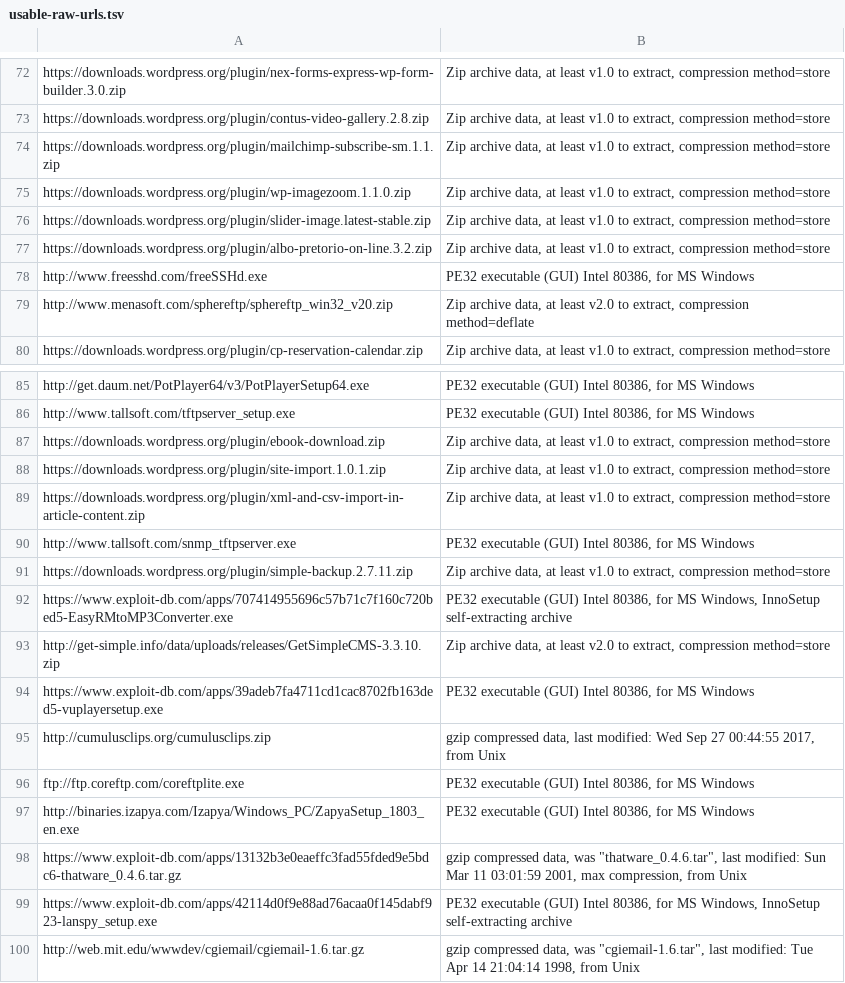
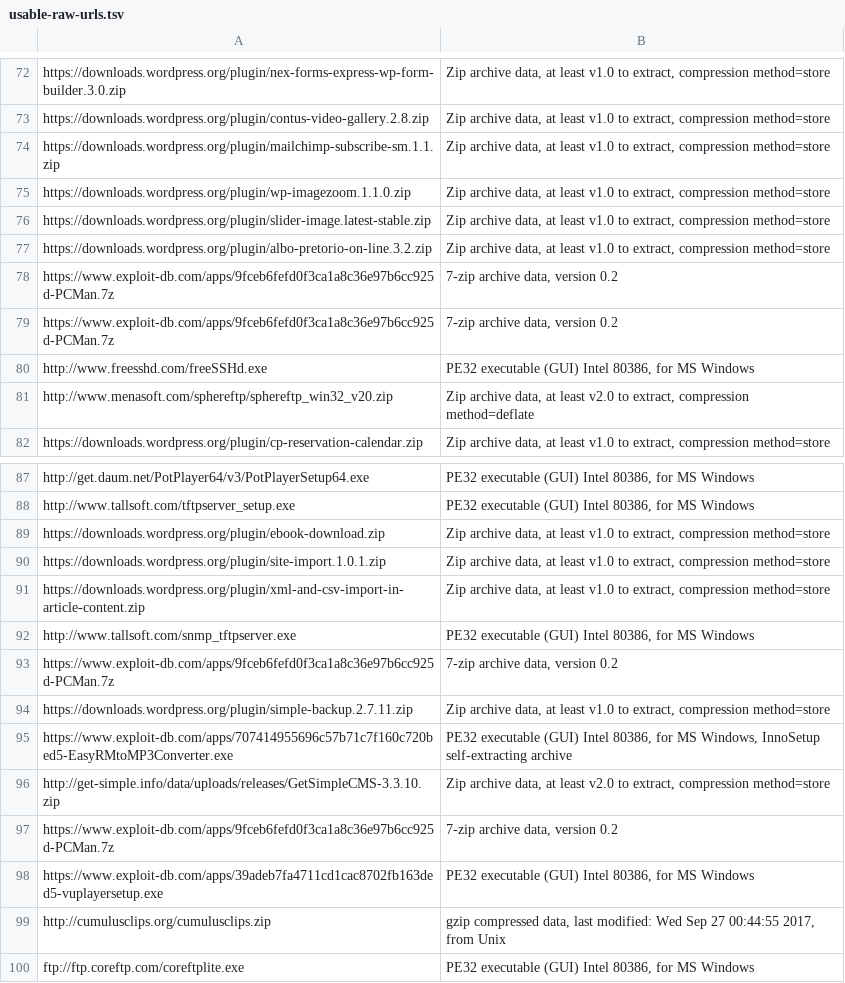
Before and after one commit to nicholas-long/vulnerable-software-hashes, a TSV file: exploitdb/data/usable-raw-urls.tsv, drawn as a sheet; only a part is shown, gaps mark what is left out; the shorter side is filled out with more unchanged rows; the diff names each change by its address in the sheet, - before the commit and + after, or states it on an @@ line.

```diff
--- a/exploitdb/data/usable-raw-urls.tsv
+++ b/exploitdb/data/usable-raw-urls.tsv
+row 78: https://www.exploit-db.com/apps/9fceb6fefd0f3ca1a8c36e97b6cc925d-PCMan.7z | 7-zip archive data, version 0.2
+row 79: https://www.exploit-db.com/apps/9fceb6fefd0f3ca1a8c36e97b6cc925d-PCMan.7z | 7-zip archive data, version 0.2
+row 93: https://www.exploit-db.com/apps/9fceb6fefd0f3ca1a8c36e97b6cc925d-PCMan.7z | 7-zip archive data, version 0.2
+row 97: https://www.exploit-db.com/apps/9fceb6fefd0f3ca1a8c36e97b6cc925d-PCMan.7z | 7-zip archive data, version 0.2
```
Also changed, not shown: exploitdb/data/remaining-to-process.tsv, 1 other file.
